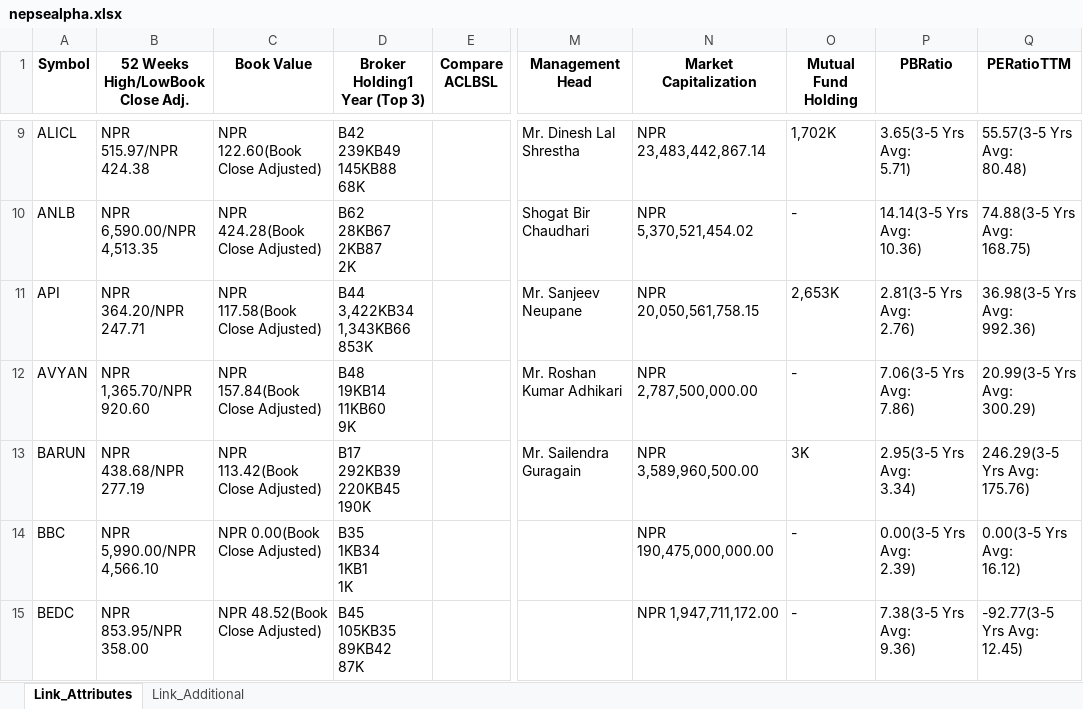
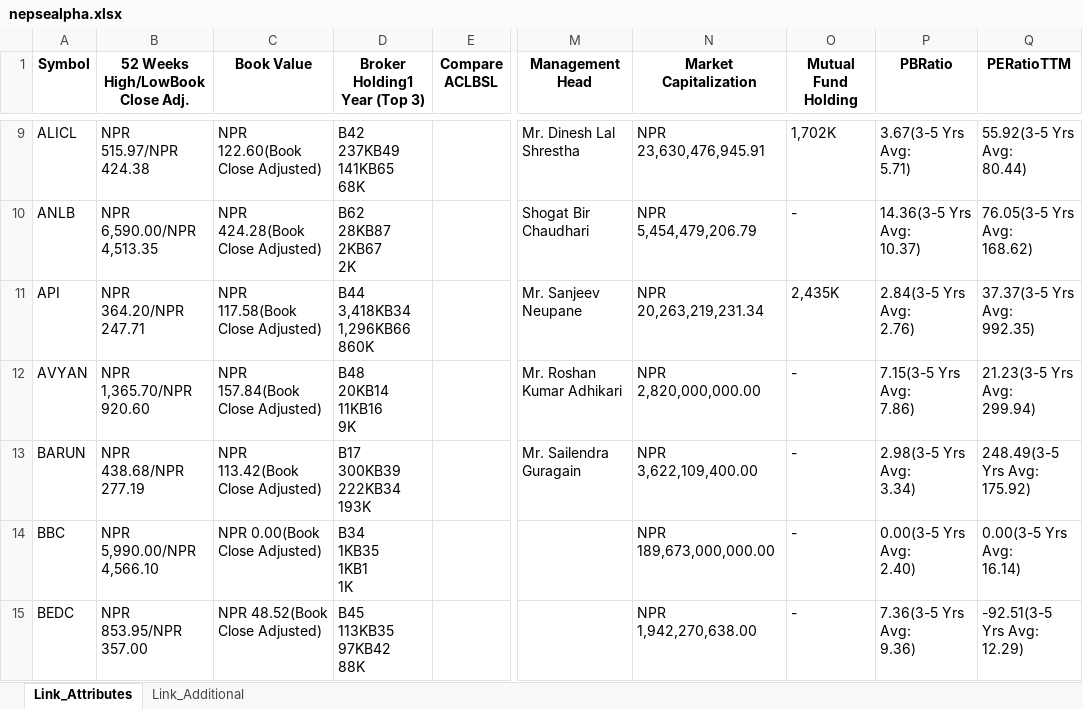
Before and after one commit to nikssspandey2000/nepsealphacrawl, an Excel workbook: nepsealpha.xlsx, sheet Link_Attributes, drawn as a sheet; only a part is shown, gaps mark what is left out; values as stored, in another font and other column widths than the file's, no borders; ↵ is a line break in a cell; the diff covers the shown part only; the diff names each change by its address in the sheet, - before the commit and + after, or states it on an @@ line.

```diff
--- a/nepsealpha.xlsx (sheet Link_Attributes)
+++ b/nepsealpha.xlsx (sheet Link_Attributes)
-D9 (Broker Holding1 Year (Top 3)): B42 ↵ 239KB49 ↵ 145KB88 ↵ 68K
+D9 (Broker Holding1 Year (Top 3)): B42 ↵ 237KB49 ↵ 141KB65 ↵ 68K
-N9 (Market Capitalization): NPR 23,483,442,867.14
+N9 (Market Capitalization): NPR 23,630,476,945.91
-P9 (PBRatio): 3.65(3-5 Yrs Avg: ↵ 5.71)
+P9 (PBRatio): 3.67(3-5 Yrs Avg: ↵ 5.71)
-Q9 (PERatioTTM): 55.57(3-5 Yrs Avg: ↵ 80.48)
+Q9 (PERatioTTM): 55.92(3-5 Yrs Avg: ↵ 80.44)
-D10 (Broker Holding1 Year (Top 3)): B62 ↵ 28KB67 ↵ 2KB87 ↵ 2K
+D10 (Broker Holding1 Year (Top 3)): B62 ↵ 28KB87 ↵ 2KB67 ↵ 2K
-N10 (Market Capitalization): NPR 5,370,521,454.02
+N10 (Market Capitalization): NPR 5,454,479,206.79
-P10 (PBRatio): 14.14(3-5 Yrs Avg: ↵ 10.36)
+P10 (PBRatio): 14.36(3-5 Yrs Avg: ↵ 10.37)
-Q10 (PERatioTTM): 74.88(3-5 Yrs Avg: ↵ 168.75)
+Q10 (PERatioTTM): 76.05(3-5 Yrs Avg: ↵ 168.62)
-D11 (Broker Holding1 Year (Top 3)): B44 ↵ 3,422KB34 ↵ 1,343KB66 ↵ 853K
+D11 (Broker Holding1 Year (Top 3)): B44 ↵ 3,418KB34 ↵ 1,296KB66 ↵ 860K
-N11 (Market Capitalization): NPR 20,050,561,758.15
+N11 (Market Capitalization): NPR 20,263,219,231.34
-O11 (Mutual Fund Holding): 2,653K
+O11 (Mutual Fund Holding): 2,435K
-P11 (PBRatio): 2.81(3-5 Yrs Avg: ↵ 2.76)
+P11 (PBRatio): 2.84(3-5 Yrs Avg: ↵ 2.76)
-Q11 (PERatioTTM): 36.98(3-5 Yrs Avg: ↵ 992.36)
+Q11 (PERatioTTM): 37.37(3-5 Yrs Avg: ↵ 992.35)
-D12 (Broker Holding1 Year (Top 3)): B48 ↵ 19KB14 ↵ 11KB60 ↵ 9K
+D12 (Broker Holding1 Year (Top 3)): B48 ↵ 20KB14 ↵ 11KB16 ↵ 9K
-N12 (Market Capitalization): NPR 2,787,500,000.00
+N12 (Market Capitalization): NPR 2,820,000,000.00
-P12 (PBRatio): 7.06(3-5 Yrs Avg: ↵ 7.86)
+P12 (PBRatio): 7.15(3-5 Yrs Avg: ↵ 7.86)
-Q12 (PERatioTTM): 20.99(3-5 Yrs Avg: ↵ 300.29)
+Q12 (PERatioTTM): 21.23(3-5 Yrs Avg: ↵ 299.94)
-D13 (Broker Holding1 Year (Top 3)): B17 ↵ 292KB39 ↵ 220KB45 ↵ 190K
+D13 (Broker Holding1 Year (Top 3)): B17 ↵ 300KB39 ↵ 222KB34 ↵ 193K
-N13 (Market Capitalization): NPR 3,589,960,500.00
+N13 (Market Capitalization): NPR 3,622,109,400.00
-O13 (Mutual Fund Holding): 3K
+O13 (Mutual Fund Holding): -
-P13 (PBRatio): 2.95(3-5 Yrs Avg: ↵ 3.34)
+P13 (PBRatio): 2.98(3-5 Yrs Avg: ↵ 3.34)
-Q13 (PERatioTTM): 246.29(3-5 Yrs Avg: ↵ 175.76)
+Q13 (PERatioTTM): 248.49(3-5 Yrs Avg: ↵ 175.92)
-D14 (Broker Holding1 Year (Top 3)): B35 ↵ 1KB34 ↵ 1KB1 ↵ 1K
+D14 (Broker Holding1 Year (Top 3)): B34 ↵ 1KB35 ↵ 1KB1 ↵ 1K
-N14 (Market Capitalization): NPR 190,475,000,000.00
+N14 (Market Capitalization): NPR 189,673,000,000.00
-P14 (PBRatio): 0.00(3-5 Yrs Avg: ↵ 2.39)
+P14 (PBRatio): 0.00(3-5 Yrs Avg: ↵ 2.40)
-Q14 (PERatioTTM): 0.00(3-5 Yrs Avg: ↵ 16.12)
+Q14 (PERatioTTM): 0.00(3-5 Yrs Avg: ↵ 16.14)
-B15 (52 Weeks High/LowBook Close Adj.): NPR ↵ 853.95/NPR ↵ 358.00
+B15 (52 Weeks High/LowBook Close Adj.): NPR ↵ 853.95/NPR ↵ 357.00
-D15 (Broker Holding1 Year (Top 3)): B45 ↵ 105KB35 ↵ 89KB42 ↵ 87K
+D15 (Broker Holding1 Year (Top 3)): B45 ↵ 113KB35 ↵ 97KB42 ↵ 88K
-N15 (Market Capitalization): NPR 1,947,711,172.00
+N15 (Market Capitalization): NPR 1,942,270,638.00
-P15 (PBRatio): 7.38(3-5 Yrs Avg: ↵ 9.36)
+P15 (PBRatio): 7.36(3-5 Yrs Avg: ↵ 9.36)
-Q15 (PERatioTTM): -92.77(3-5 Yrs Avg: ↵ 12.45)
+Q15 (PERatioTTM): -92.51(3-5 Yrs Avg: ↵ 12.29)
```
Also changed, not shown: 1074 edited cells elsewhere in this sheet, sheet Link_Additional, 4 other files.
